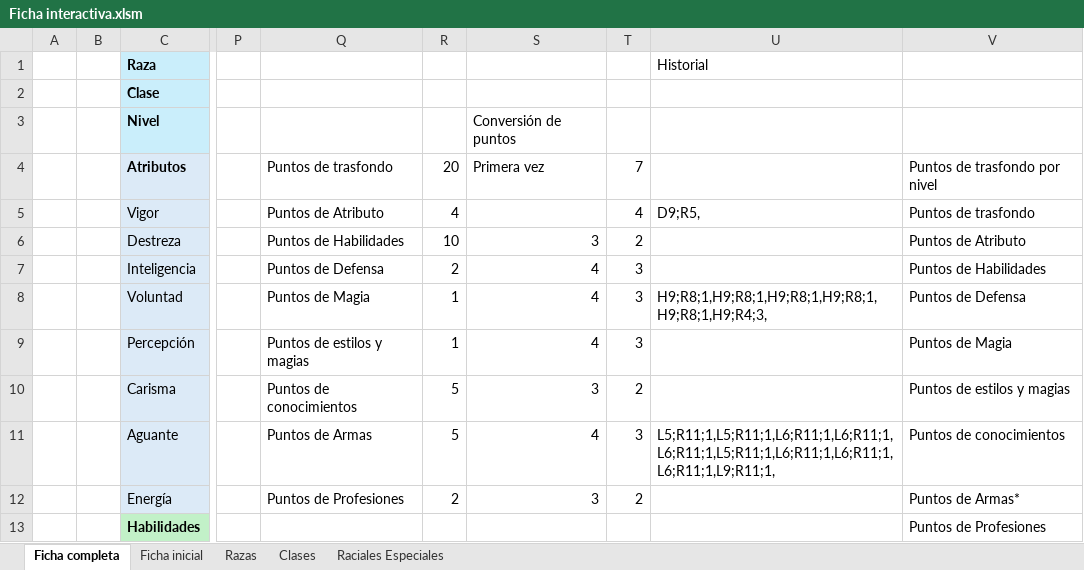
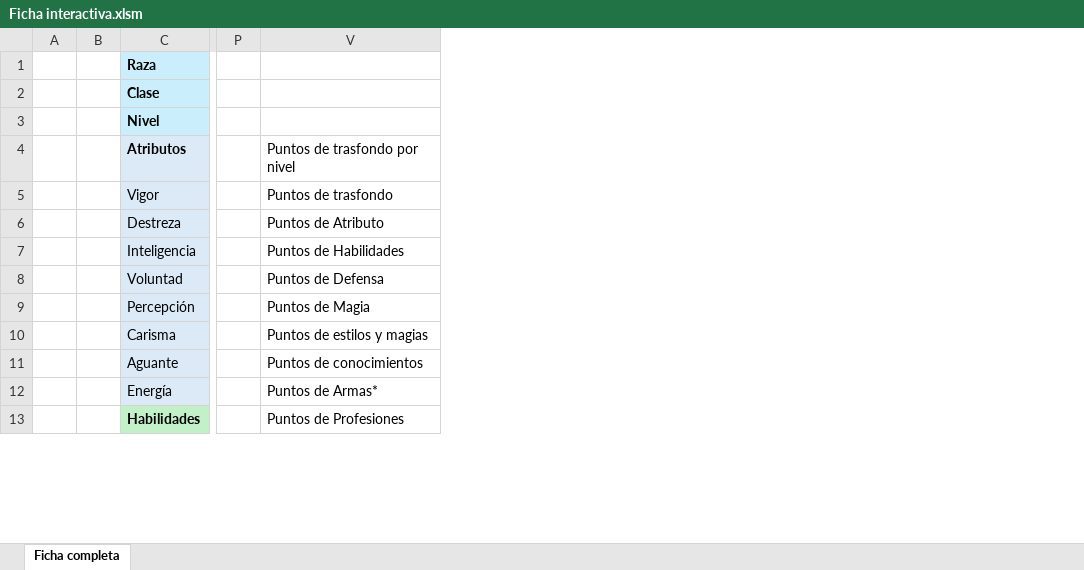
Before and after one commit to Bohwuen/WoW-RPG, an Excel workbook: Ficha interactiva.xlsm, sheet Ficha completa, drawn as a sheet; only a part is shown, gaps mark what is left out; values as stored, in another font and other column widths than the file's, no borders; charts and pictures not drawn; the diff names each change by its address in the sheet, - before the commit and + after, or states it on an @@ line.

```diff
--- a/Ficha interactiva.xlsm (sheet Ficha completa)
+++ b/Ficha interactiva.xlsm (sheet Ficha completa)
@@ sheet tab hidden: Ficha inicial @@
@@ sheet tab hidden: Razas @@
@@ sheet tab hidden: Clases @@
@@ sheet tab hidden: Raciales Especiales @@
@@ column Q hidden, rows 4-12: Puntos de trasfondo | Puntos de Atributo | Puntos de Habilidades | Puntos de Defensa | Puntos de Magia | Puntos de estilos y magias | Puntos de conocimientos | Puntos de Armas | Puntos de Profesiones @@
@@ column R hidden, rows 4-12: 20 | 4 | 10 | 2 | 1 | 1 | 5 | 5 | 2 @@
@@ column S hidden, rows 3-12: Conversión de puntos | Primera vez |  | 3 | 4 | 4 | 4 | 3 | 4 | 3 @@
@@ column T hidden, rows 4-12: 7 | 4 | 2 | 3 | 3 | 3 | 2 | 3 | 2 @@
@@ column U hidden, rows 1-11: Historial |  |  |  | D9;R5, |  |  | H9;R8;1,H9;R8;1,H9;R8;1,H9;R8;1,H9;R8;1,H9;R4;3, |  |  | L5;R11;1,L5;R11;1,L6;R11;1,L6;R11;1,L6;R11;1,L5;R11;1,L6;R11;1,L6;R11;1,L6;R11;1,L9;R11;1, @@
```
